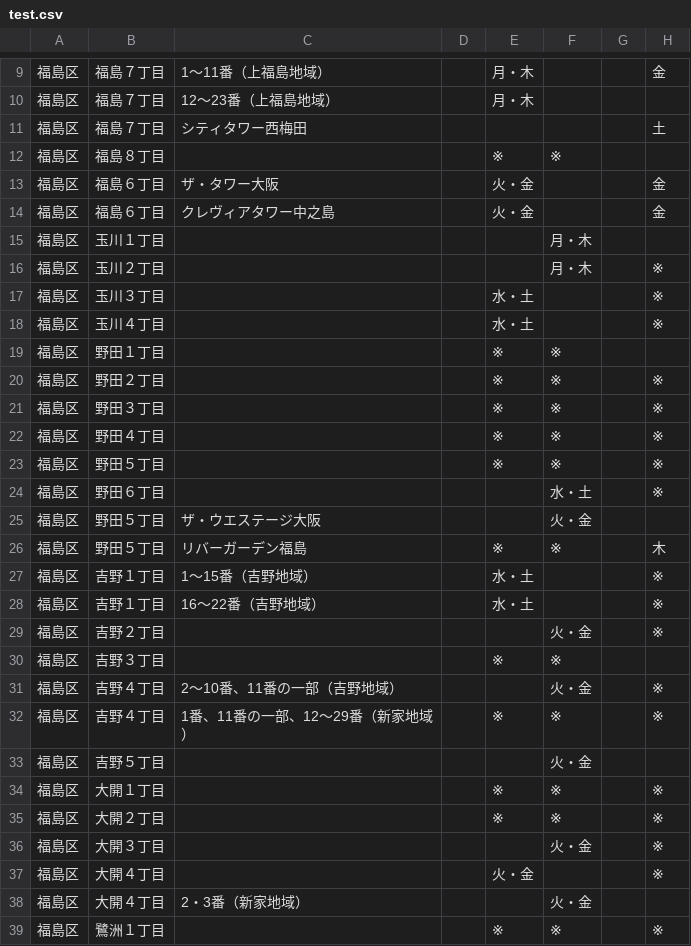
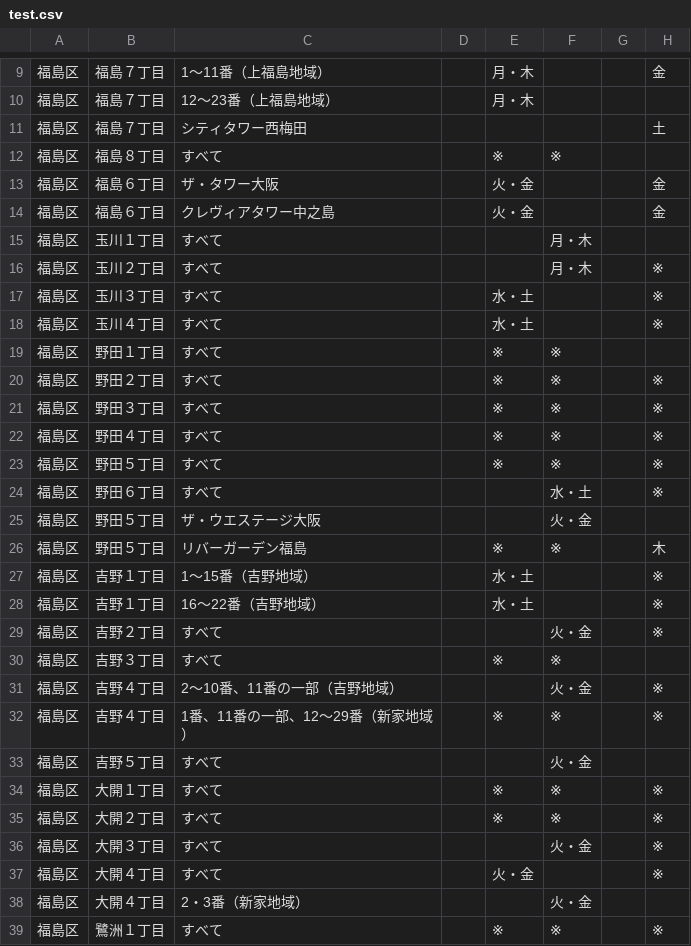
Before and after one commit to tadakazu1972/osakacitymap, a CSV file: test.csv, drawn as a sheet; only a part is shown, gaps mark what is left out; the diff covers the shown part only; the diff names each change by its address in the sheet, - before the commit and + after, or states it on an @@ line.

```diff
--- a/test.csv
+++ b/test.csv
-C12: (empty)
+C12: すべて
-C15:C24: (empty)
+C15:C24: すべて
-C29:C30: (empty)
+C29:C30: すべて
-C33:C37: (empty)
+C33:C37: すべて
-C39: (empty)
+C39: すべて
```
Also changed, not shown: 21 edited cells elsewhere in this file, 2 other files.
